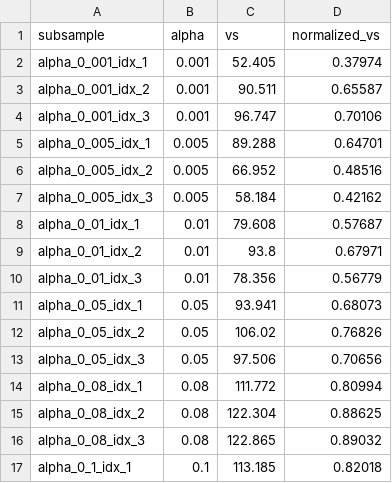
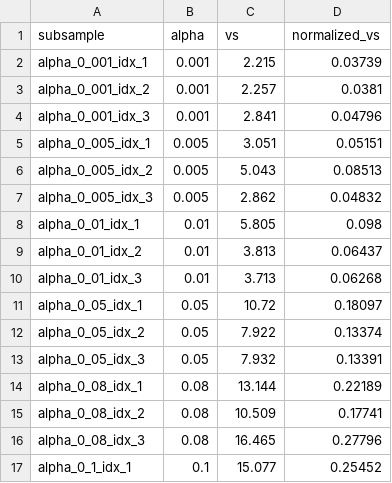
Before and after one commit to SofiaKarsaclian/dataset-diversity, a CSV file: data/subsamples/div_annomatic_topic.csv, drawn as a sheet; only a part is shown; the diff covers the shown part only.

```diff
--- a/data/subsamples/div_annomatic_topic.csv
+++ b/data/subsamples/div_annomatic_topic.csv
@@ -1,17 +1,17 @@
 subsample,alpha,vs,normalized_vs
-alpha_0_001_idx_1,0.001,52.405,0.37974
-alpha_0_001_idx_2,0.001,90.511,0.65587
-alpha_0_001_idx_3,0.001,96.747,0.70106
-alpha_0_005_idx_1,0.005,89.288,0.64701
-alpha_0_005_idx_2,0.005,66.952,0.48516
-alpha_0_005_idx_3,0.005,58.184,0.42162
-alpha_0_01_idx_1,0.01,79.608,0.57687
-alpha_0_01_idx_2,0.01,93.8,0.67971
-alpha_0_01_idx_3,0.01,78.356,0.56779
-alpha_0_05_idx_1,0.05,93.941,0.68073
-alpha_0_05_idx_2,0.05,106.02,0.76826
-alpha_0_05_idx_3,0.05,97.506,0.70656
-alpha_0_08_idx_1,0.08,111.772,0.80994
-alpha_0_08_idx_2,0.08,122.304,0.88625
-alpha_0_08_idx_3,0.08,122.865,0.89032
-alpha_0_1_idx_1,0.1,113.185,0.82018
+alpha_0_001_idx_1,0.001,2.215,0.03739
+alpha_0_001_idx_2,0.001,2.257,0.0381
+alpha_0_001_idx_3,0.001,2.841,0.04796
+alpha_0_005_idx_1,0.005,3.051,0.05151
+alpha_0_005_idx_2,0.005,5.043,0.08513
+alpha_0_005_idx_3,0.005,2.862,0.04832
+alpha_0_01_idx_1,0.01,5.805,0.098
+alpha_0_01_idx_2,0.01,3.813,0.06437
+alpha_0_01_idx_3,0.01,3.713,0.06268
+alpha_0_05_idx_1,0.05,10.72,0.18097
+alpha_0_05_idx_2,0.05,7.922,0.13374
+alpha_0_05_idx_3,0.05,7.932,0.13391
+alpha_0_08_idx_1,0.08,13.144,0.22189
+alpha_0_08_idx_2,0.08,10.509,0.17741
+alpha_0_08_idx_3,0.08,16.465,0.27796
+alpha_0_1_idx_1,0.1,15.077,0.25452
```
Also changed, not shown: 40 edited cells elsewhere in this file, data/subsamples/div_annomatic_source.csv, data/subsamples/div_babe_source.csv, 21 other files.
